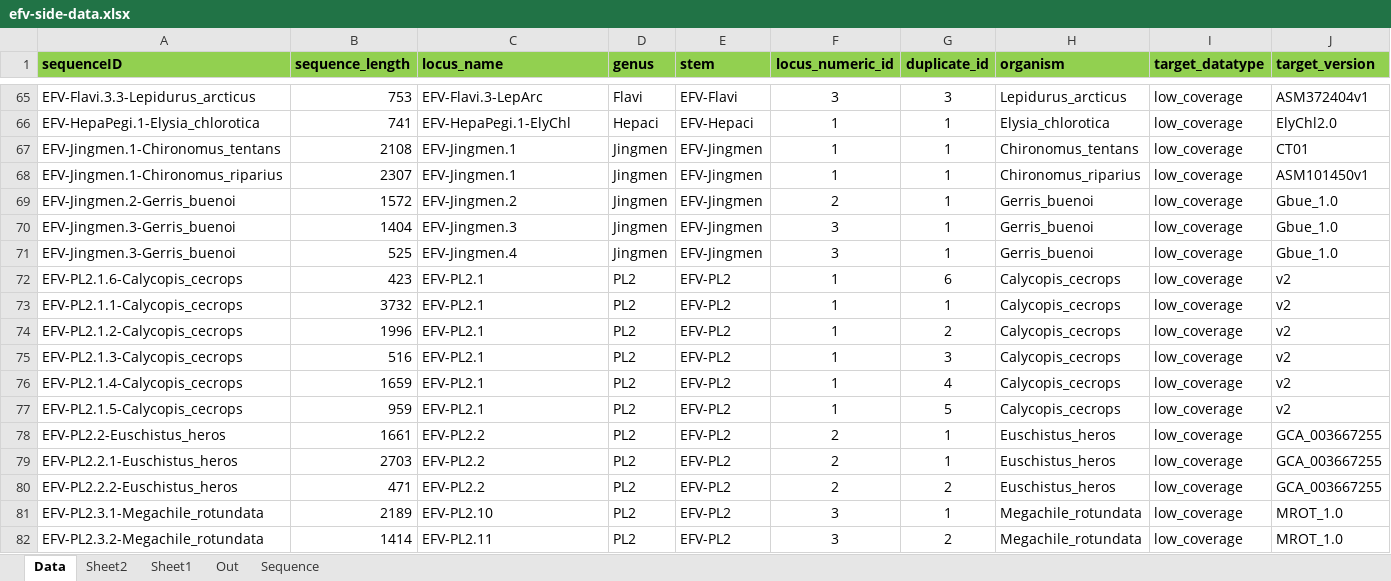
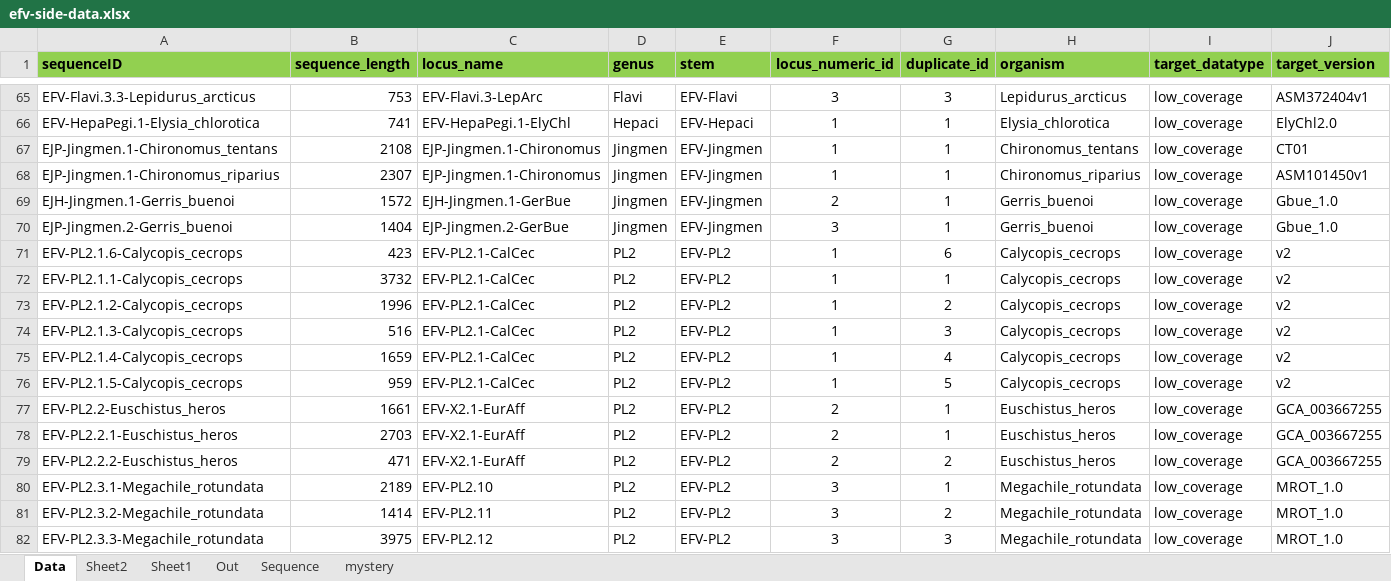
Before and after one commit to giffordlabcvr/Flavivirus-GLUE, an Excel workbook: tabular/eve/efv-side-data.xlsx, sheet Data, drawn as a sheet; only a part is shown, gaps mark what is left out; the shorter side is filled out with more unchanged rows; values as stored, in another font and other column widths than the file's, no borders; removed rows and columns are numbered as before the commit, all else as after; rows hold the shown columns only; the diff names each change by its address in the sheet, - before the commit and + after, or states it on an @@ line.

```diff
--- a/tabular/eve/efv-side-data.xlsx (sheet Data)
+++ b/tabular/eve/efv-side-data.xlsx (sheet Data)
+sheet tab: mystery
-A67 (sequenceID): EFV-Jingmen.1-Chironomus_tentans
+A67 (sequenceID): EJP-Jingmen.1-Chironomus_tentans
-C67:C68 (locus_name): EFV-Jingmen.1
+C67:C68 (locus_name): EJP-Jingmen.1-Chironomus
-A68 (sequenceID): EFV-Jingmen.1-Chironomus_riparius
+A68 (sequenceID): EJP-Jingmen.1-Chironomus_riparius
-A69 (sequenceID): EFV-Jingmen.2-Gerris_buenoi
+A69 (sequenceID): EJH-Jingmen.1-Gerris_buenoi
-C69 (locus_name): EFV-Jingmen.2
+C69 (locus_name): EJH-Jingmen.1-GerBue
-A70 (sequenceID): EFV-Jingmen.3-Gerris_buenoi
+A70 (sequenceID): EJP-Jingmen.2-Gerris_buenoi
-C70 (locus_name): EFV-Jingmen.3
+C70 (locus_name): EJP-Jingmen.2-GerBue
-row 71: EFV-Jingmen.3-Gerris_buenoi | 525 | EFV-Jingmen.4 | Jingmen | EFV-Jingmen | 3 | 1 | Gerris_buenoi | low_coverage | Gbue_1.0
-C71:C76 (locus_name): EFV-PL2.1
+C71:C76 (locus_name): EFV-PL2.1-CalCec
-C77:C79 (locus_name): EFV-PL2.2
+C77:C79 (locus_name): EFV-X2.1-EurAff
```
Also changed, not shown: tabular/eve/efv-refseq-side-data.xlsx, 9 other files.
